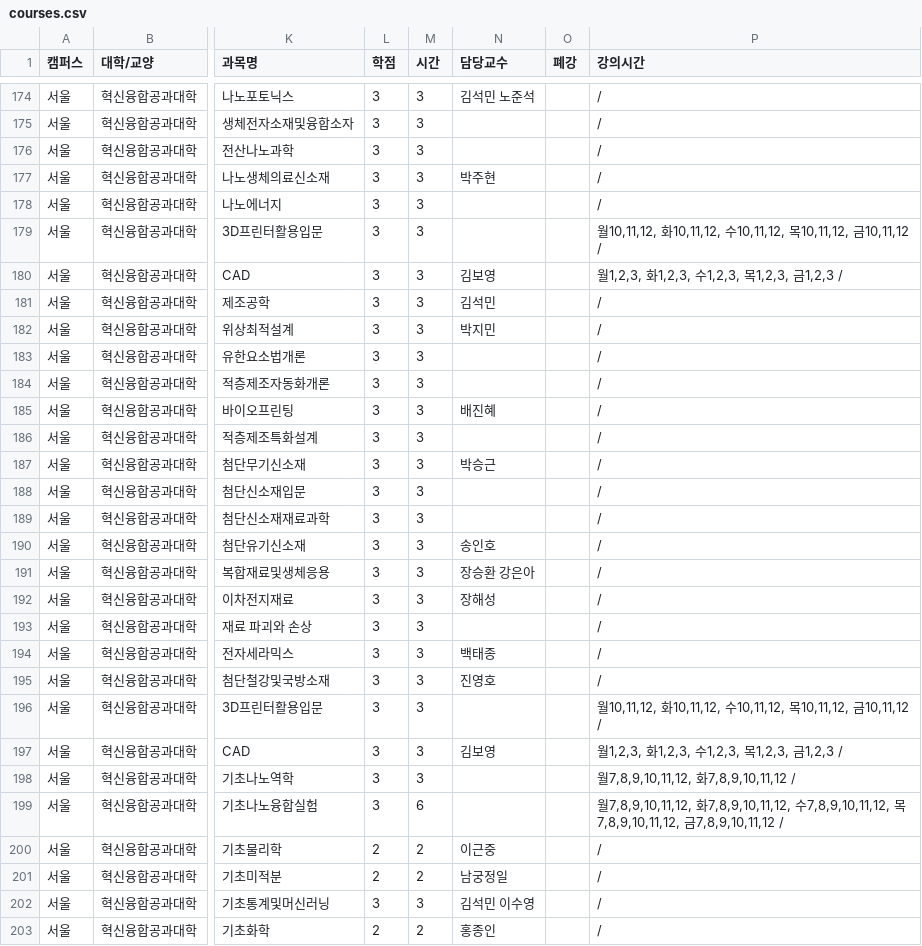
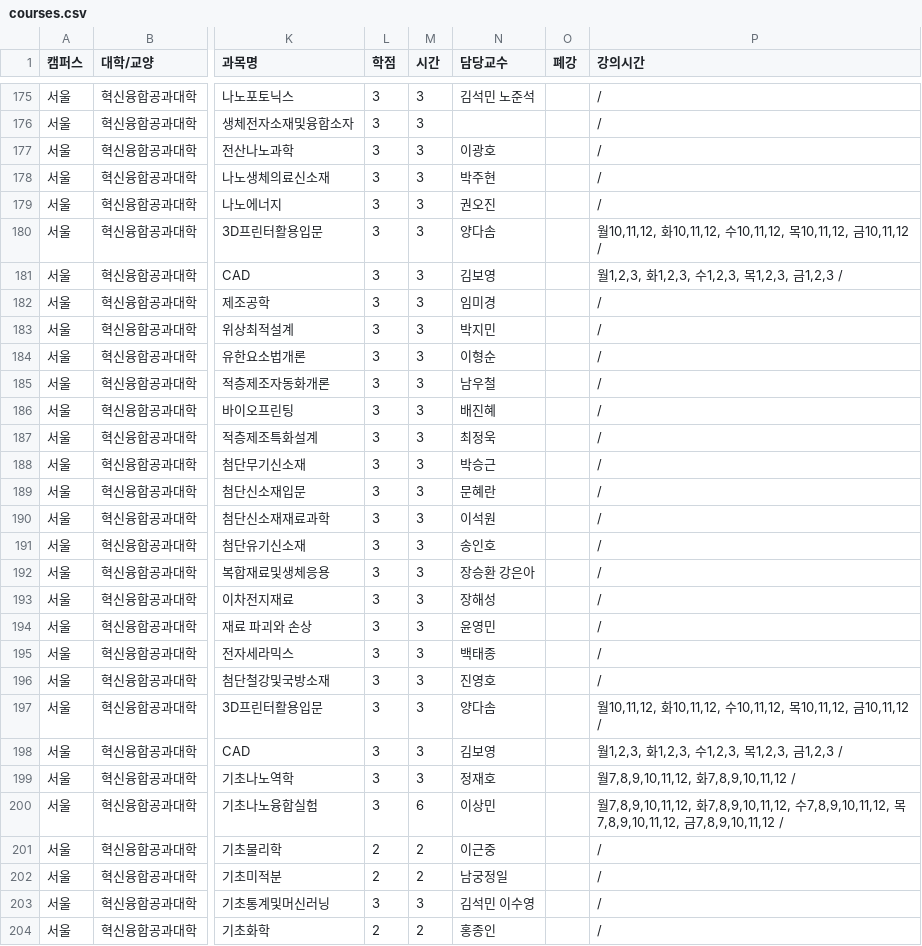
Before and after one commit to puang-network/cau-pre-timetable, a CSV file: frontend/public/courses/courses.csv, drawn as a sheet; only a part is shown, gaps mark what is left out; addresses are those after the commit; the diff covers the shown part only; the diff names each change by its address in the sheet, - before the commit and + after, or states it on an @@ line.

```diff
--- a/frontend/public/courses/courses.csv
+++ b/frontend/public/courses/courses.csv
-N177 (담당교수): (empty)
+N177 (담당교수): 이광호
-N179 (담당교수): (empty)
+N179 (담당교수): 권오진
-N180 (담당교수): (empty)
+N180 (담당교수): 양다솜
-N182 (담당교수): 김석민
+N182 (담당교수): 임미경
-N184 (담당교수): (empty)
+N184 (담당교수): 이형순
-N185 (담당교수): (empty)
+N185 (담당교수): 남우철
-N187 (담당교수): (empty)
+N187 (담당교수): 최정욱
-N189 (담당교수): (empty)
+N189 (담당교수): 문혜란
-N190 (담당교수): (empty)
+N190 (담당교수): 이석원
-N194 (담당교수): (empty)
+N194 (담당교수): 윤영민
-N197 (담당교수): (empty)
+N197 (담당교수): 양다솜
-N199 (담당교수): (empty)
+N199 (담당교수): 정재호
-N200 (담당교수): (empty)
+N200 (담당교수): 이상민
```
Also changed, not shown: 1 added row and 23 edited cells elsewhere in this file, public/courses/courses.csv, 4 other files.
